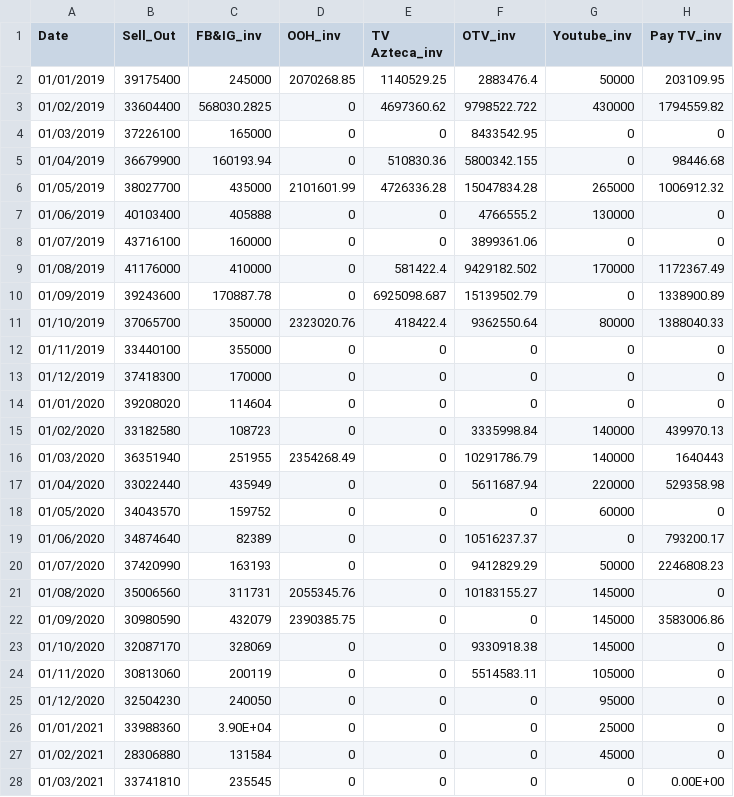
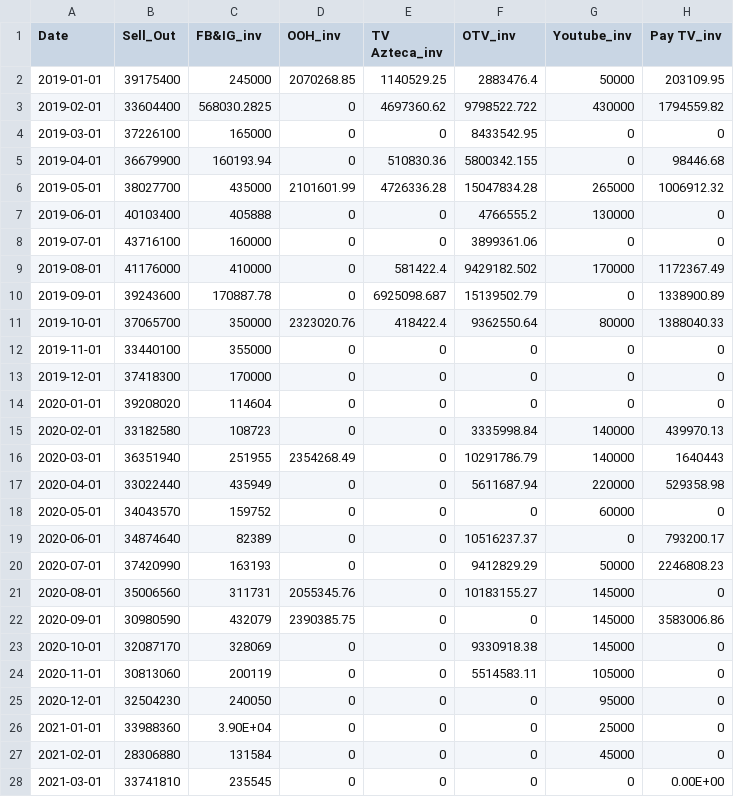
Before and after one commit to IvanJarquin/pruebameridian2, a CSV file: Dataset Ejemplo 2-csv.csv, drawn as a sheet; only a part is shown; the diff covers the shown part only; the diff names each change by its address in the sheet, - before the commit and + after, or states it on an @@ line.

Commit message:
Add files via upload

```diff
--- a/Dataset Ejemplo 2-csv.csv
+++ b/Dataset Ejemplo 2-csv.csv
-A2 (Date): 01/01/2019
+A2 (Date): 2019-01-01
-A3 (Date): 01/02/2019
+A3 (Date): 2019-02-01
-A4 (Date): 01/03/2019
+A4 (Date): 2019-03-01
-A5 (Date): 01/04/2019
+A5 (Date): 2019-04-01
-A6 (Date): 01/05/2019
+A6 (Date): 2019-05-01
-A7 (Date): 01/06/2019
+A7 (Date): 2019-06-01
-A8 (Date): 01/07/2019
+A8 (Date): 2019-07-01
-A9 (Date): 01/08/2019
+A9 (Date): 2019-08-01
-A10 (Date): 01/09/2019
+A10 (Date): 2019-09-01
-A11 (Date): 01/10/2019
+A11 (Date): 2019-10-01
-A12 (Date): 01/11/2019
+A12 (Date): 2019-11-01
-A13 (Date): 01/12/2019
+A13 (Date): 2019-12-01
-A14 (Date): 01/01/2020
+A14 (Date): 2020-01-01
-A15 (Date): 01/02/2020
+A15 (Date): 2020-02-01
-A16 (Date): 01/03/2020
+A16 (Date): 2020-03-01
-A17 (Date): 01/04/2020
+A17 (Date): 2020-04-01
-A18 (Date): 01/05/2020
+A18 (Date): 2020-05-01
-A19 (Date): 01/06/2020
+A19 (Date): 2020-06-01
-A20 (Date): 01/07/2020
+A20 (Date): 2020-07-01
-A21 (Date): 01/08/2020
+A21 (Date): 2020-08-01
-A22 (Date): 01/09/2020
+A22 (Date): 2020-09-01
-A23 (Date): 01/10/2020
+A23 (Date): 2020-10-01
-A24 (Date): 01/11/2020
+A24 (Date): 2020-11-01
-A25 (Date): 01/12/2020
+A25 (Date): 2020-12-01
-A26 (Date): 01/01/2021
+A26 (Date): 2021-01-01
-A27 (Date): 01/02/2021
+A27 (Date): 2021-02-01
-A28 (Date): 01/03/2021
+A28 (Date): 2021-03-01
```
Also changed, not shown: 28 edited cells elsewhere in this file.
